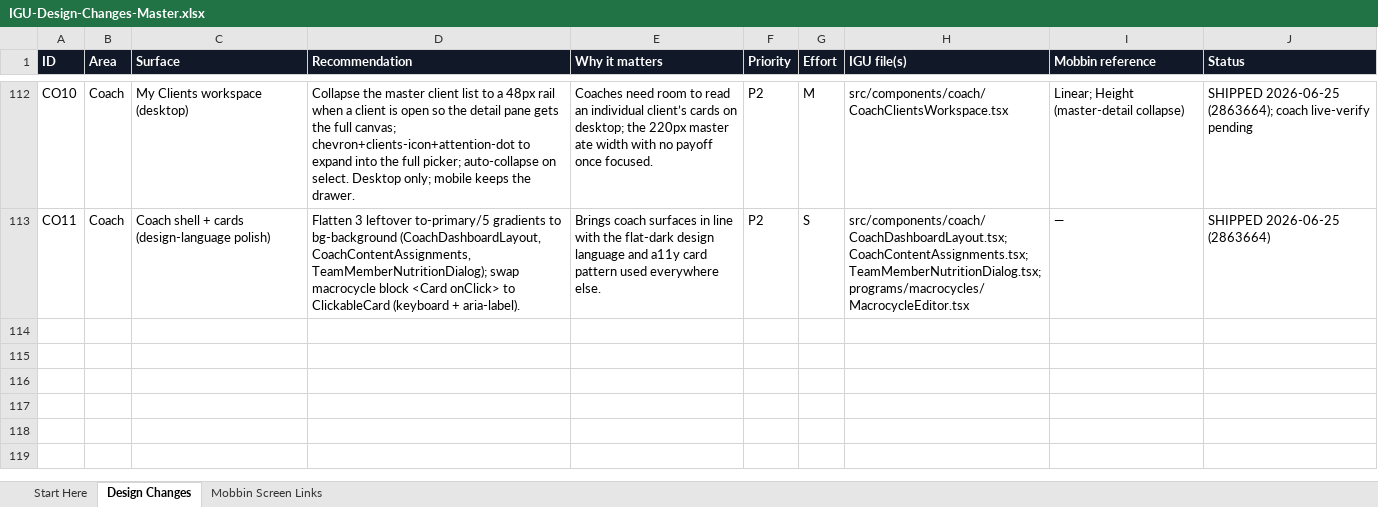
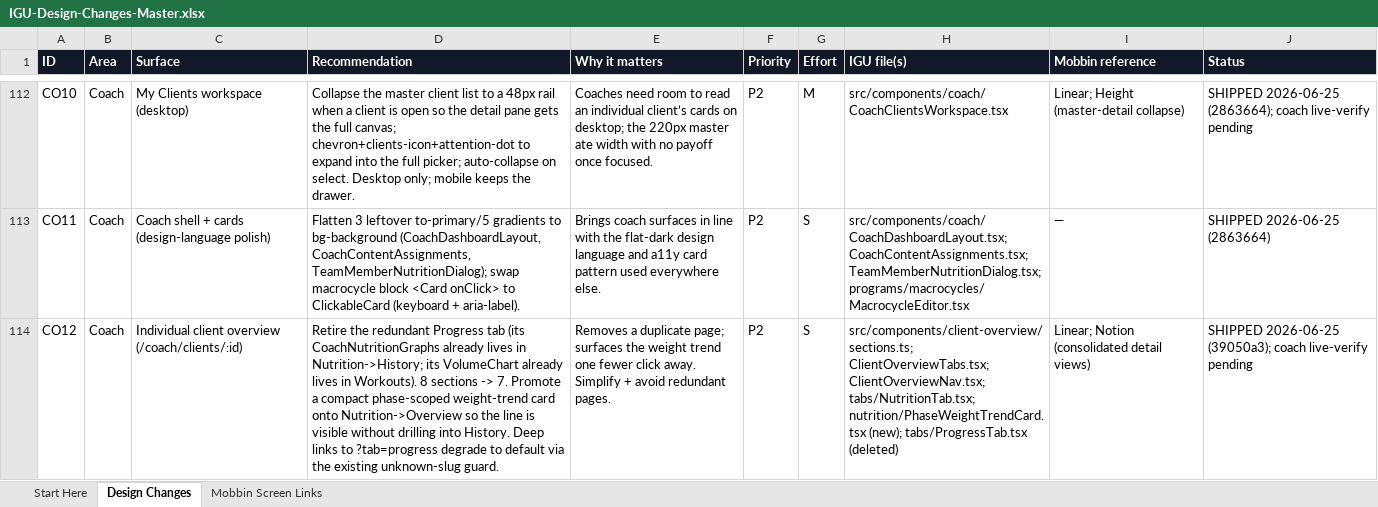
Before and after one commit to DrIron/IGU-The-Intensive-Gainz-Unit, an Excel workbook: docs/IGU-Design-Changes-Master.xlsx, sheet Design Changes, drawn as a sheet; only a part is shown, gaps mark what is left out; values as stored, in another font and other column widths than the file's, no borders; the diff names each change by its address in the sheet, - before the commit and + after, or states it on an @@ line.

Commit message:
Board: log CO12 retire Progress tab + promote weight trend

```diff
--- a/docs/IGU-Design-Changes-Master.xlsx (sheet Design Changes)
+++ b/docs/IGU-Design-Changes-Master.xlsx (sheet Design Changes)
+row 114: CO12 | Coach | Individual client overview (/coach/clients/:id) | Retire the redundant Progress tab (its CoachNutritionGraphs already lives in Nutrition->History; its VolumeChart already lives in Workouts). 8 sections -> 7. Promote a compact phase-scoped weight-trend card onto Nutrition->Overview so the line is visible without drilling into History. Deep links to ?tab=progress degrade to default via the existing unknown-slug guard. | Removes a duplicate page; surfaces the weight trend one fewer click away. Simplify + avoid redundant pages. | P2 | S | src/components/client-overview/sections.ts; ClientOverviewTabs.tsx; ClientOverviewNav.tsx; tabs/NutritionTab.tsx; nutrition/PhaseWeightTrendCard.tsx (new); tabs/ProgressTab.tsx (deleted) | Linear; Notion (consolidated detail views) | SHIPPED 2026-06-25 (39050a3); coach live-verify pending
```
